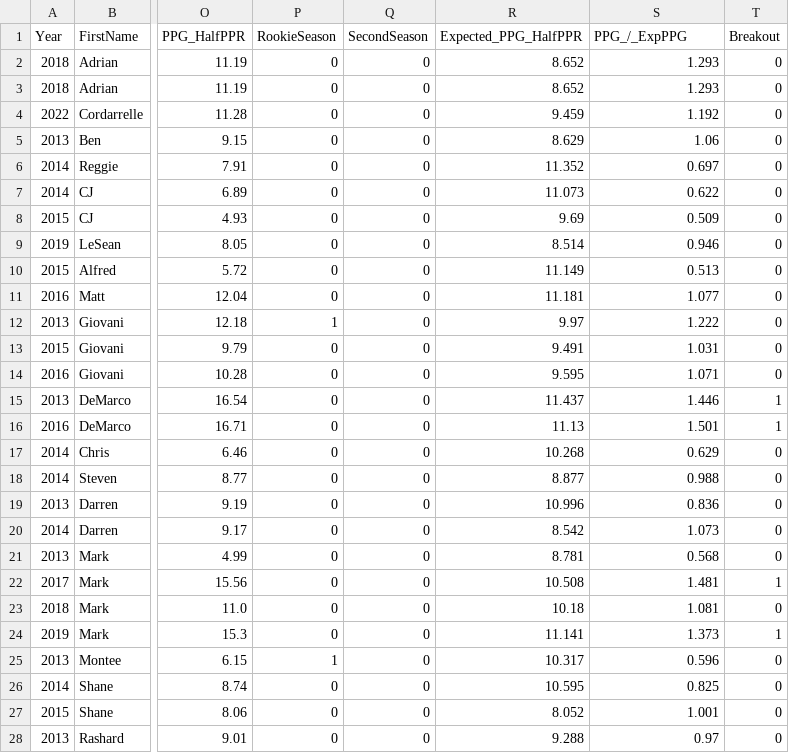
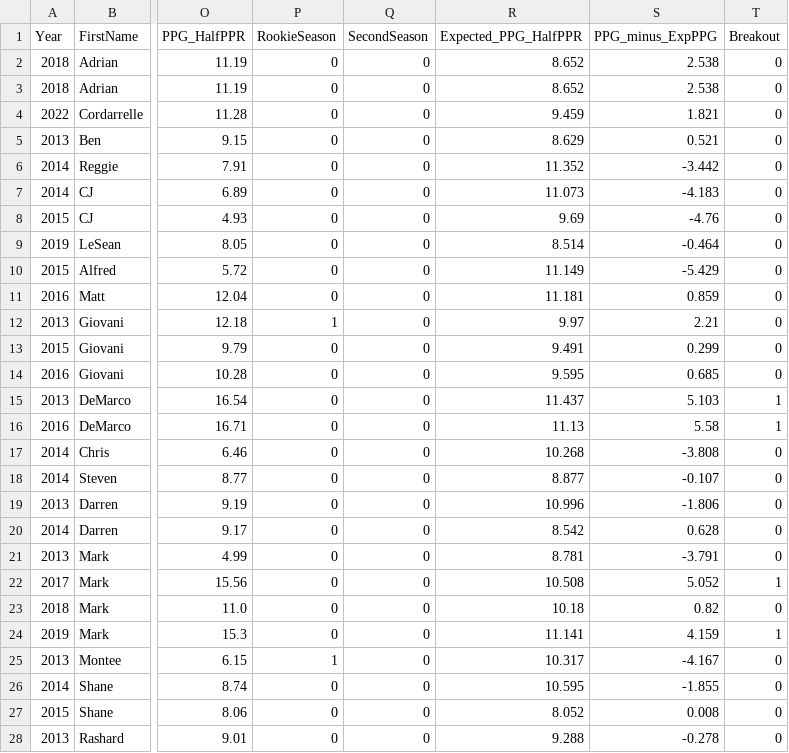
Before and after one commit to BrentonGraham/fantasy-football-ml, a CSV file: breakout-bust-prediction/processed-data/rb-breakout-data.csv, drawn as a sheet; only a part is shown, gaps mark what is left out; the diff covers the shown part only; the diff names each change by its address in the sheet, - before the commit and + after, or states it on an @@ line.

```diff
--- a/breakout-bust-prediction/processed-data/rb-breakout-data.csv
+++ b/breakout-bust-prediction/processed-data/rb-breakout-data.csv
-S1: PPG_/_ExpPPG
+S1: PPG_minus_ExpPPG
-S2:S3 (PPG_minus_ExpPPG): 1.293
+S2:S3 (PPG_minus_ExpPPG): 2.538
-S4 (PPG_minus_ExpPPG): 1.192
+S4 (PPG_minus_ExpPPG): 1.821
-S5 (PPG_minus_ExpPPG): 1.06
+S5 (PPG_minus_ExpPPG): 0.521
-S6 (PPG_minus_ExpPPG): 0.697
+S6 (PPG_minus_ExpPPG): -3.442
-S7 (PPG_minus_ExpPPG): 0.622
+S7 (PPG_minus_ExpPPG): -4.183
-S8 (PPG_minus_ExpPPG): 0.509
+S8 (PPG_minus_ExpPPG): -4.76
-S9 (PPG_minus_ExpPPG): 0.946
+S9 (PPG_minus_ExpPPG): -0.464
-S10 (PPG_minus_ExpPPG): 0.513
+S10 (PPG_minus_ExpPPG): -5.429
-S11 (PPG_minus_ExpPPG): 1.077
+S11 (PPG_minus_ExpPPG): 0.859
-S12 (PPG_minus_ExpPPG): 1.222
+S12 (PPG_minus_ExpPPG): 2.21
-S13 (PPG_minus_ExpPPG): 1.031
+S13 (PPG_minus_ExpPPG): 0.299
-S14 (PPG_minus_ExpPPG): 1.071
+S14 (PPG_minus_ExpPPG): 0.685
-S15 (PPG_minus_ExpPPG): 1.446
+S15 (PPG_minus_ExpPPG): 5.103
-S16 (PPG_minus_ExpPPG): 1.501
+S16 (PPG_minus_ExpPPG): 5.58
-S17 (PPG_minus_ExpPPG): 0.629
+S17 (PPG_minus_ExpPPG): -3.808
-S18 (PPG_minus_ExpPPG): 0.988
+S18 (PPG_minus_ExpPPG): -0.107
-S19 (PPG_minus_ExpPPG): 0.836
+S19 (PPG_minus_ExpPPG): -1.806
-S20 (PPG_minus_ExpPPG): 1.073
+S20 (PPG_minus_ExpPPG): 0.628
-S21 (PPG_minus_ExpPPG): 0.568
+S21 (PPG_minus_ExpPPG): -3.791
-S22 (PPG_minus_ExpPPG): 1.481
+S22 (PPG_minus_ExpPPG): 5.052
-S23 (PPG_minus_ExpPPG): 1.081
+S23 (PPG_minus_ExpPPG): 0.82
-S24 (PPG_minus_ExpPPG): 1.373
+S24 (PPG_minus_ExpPPG): 4.159
-S25 (PPG_minus_ExpPPG): 0.596
+S25 (PPG_minus_ExpPPG): -4.167
-S26 (PPG_minus_ExpPPG): 0.825
+S26 (PPG_minus_ExpPPG): -1.855
-S27 (PPG_minus_ExpPPG): 1.001
+S27 (PPG_minus_ExpPPG): 0.008
-S28 (PPG_minus_ExpPPG): 0.97
+S28 (PPG_minus_ExpPPG): -0.278
```
Also changed, not shown: 147 edited cells elsewhere in this file, breakout-bust-prediction/processed-data/rb-bust-data.csv, breakout-bust-prediction/processed-data/wr-breakout-data.csv, 5 other files.
